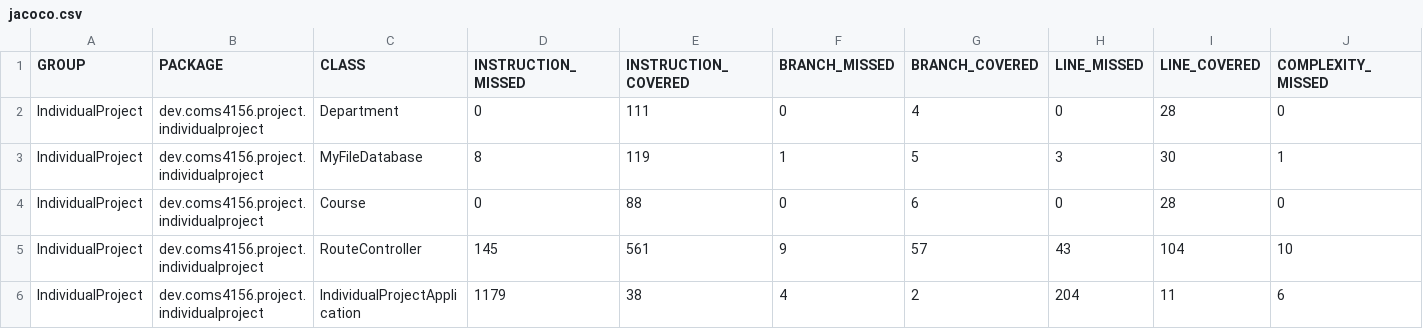
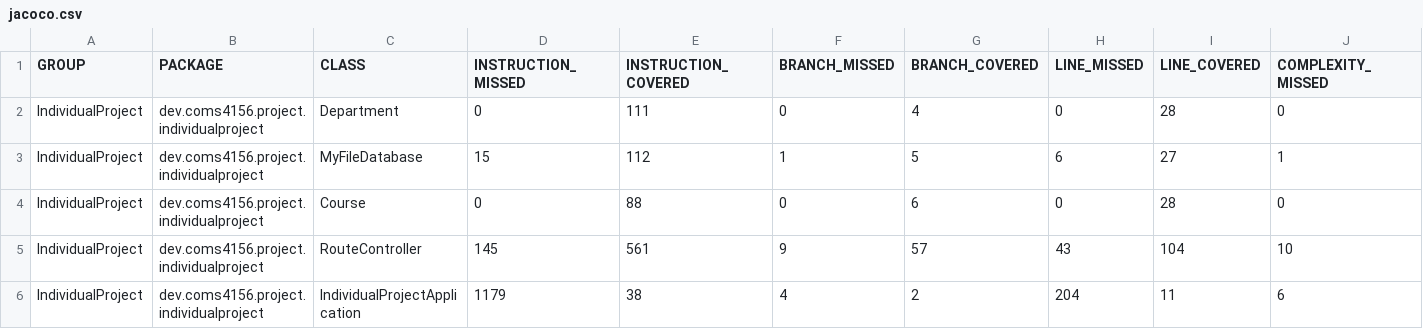
Before and after one commit to poppyindarrk/4156-Miniproject-2024-Students-Java, a CSV file: target/site/jacoco/jacoco.csv, drawn as a sheet; only a part is shown; the diff names each change by its address in the sheet, - before the commit and + after, or states it on an @@ line.

```diff
--- a/target/site/jacoco/jacoco.csv
+++ b/target/site/jacoco/jacoco.csv
-D3 (INSTRUCTION_MISSED): 8
+D3 (INSTRUCTION_MISSED): 15
-E3 (INSTRUCTION_COVERED): 119
+E3 (INSTRUCTION_COVERED): 112
-H3 (LINE_MISSED): 3
+H3 (LINE_MISSED): 6
-I3 (LINE_COVERED): 30
+I3 (LINE_COVERED): 27
```
Also changed, not shown: 21 other files.
